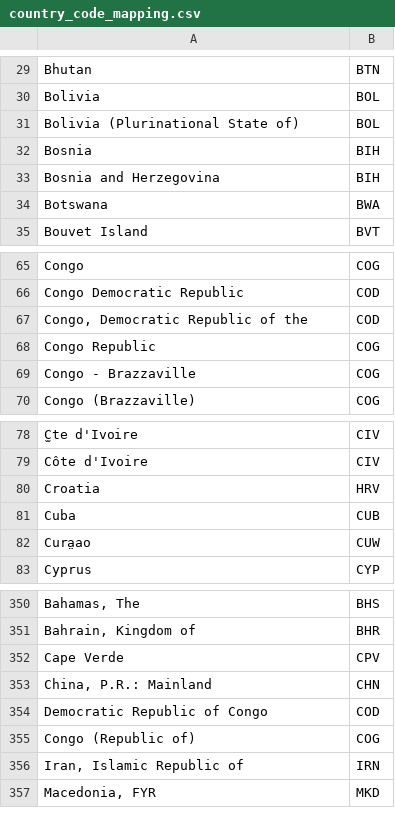
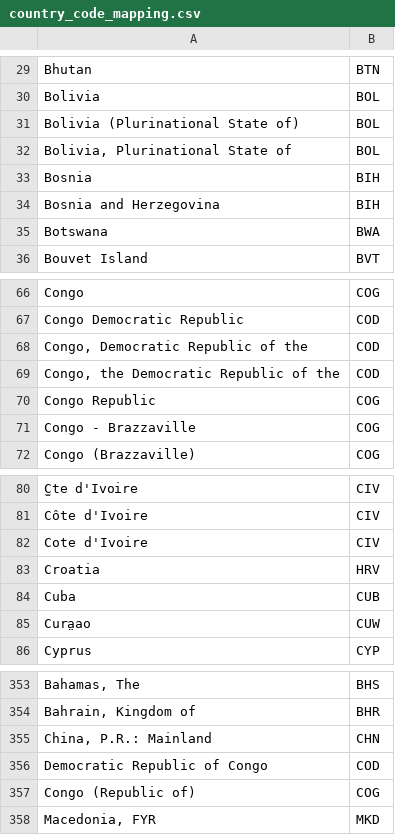
Before and after one commit to kate-one/one-tableau-online-tools, a CSV file: dimensions/country_code_mapping.csv, drawn as a sheet; only a part is shown, gaps mark what is left out; removed rows and columns are numbered as before the commit, all else as after; the diff names each change by its address in the sheet, - before the commit and + after, or states it on an @@ line.

Commit message:
Add additional mappings

```diff
--- a/dimensions/country_code_mapping.csv
+++ b/dimensions/country_code_mapping.csv
+row 32: Bolivia, Plurinational State of | BOL
+row 69: Congo, the Democratic Republic of the | COD
+row 82: Cote d'Ivoire | CIV
-row 352: Cape Verde | CPV
-row 356: Iran, Islamic Republic of | IRN
```
